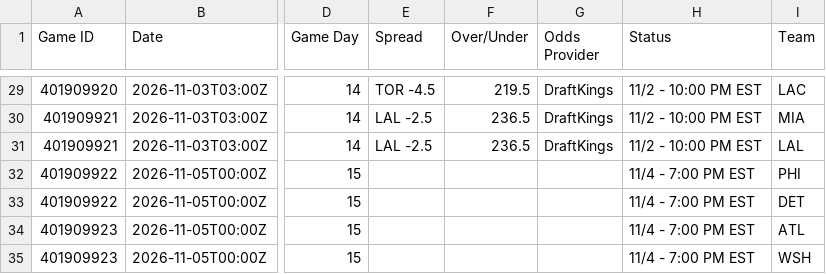
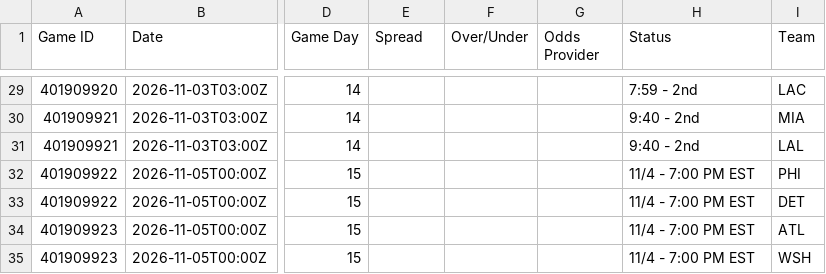
Before and after one commit to HitByOne/NBAData, a CSV file: site/data/nba_2027_upcoming_matchups.csv, drawn as a sheet; only a part is shown, gaps mark what is left out; the diff covers the shown part only; the diff names each change by its address in the sheet, - before the commit and + after, or states it on an @@ line.

```diff
--- a/site/data/nba_2027_upcoming_matchups.csv
+++ b/site/data/nba_2027_upcoming_matchups.csv
-E29 (Spread): TOR -4.5
+E29 (Spread): (empty)
-F29 (Over/Under): 219.5
+F29 (Over/Under): (empty)
-G29:G31 (Odds Provider): DraftKings
+G29:G31 (Odds Provider): (empty)
-H29 (Status): 11/2 - 10:00 PM EST
+H29 (Status): 7:59 - 2nd
-E30:E31 (Spread): LAL -2.5
+E30:E31 (Spread): (empty)
-F30:F31 (Over/Under): 236.5
+F30:F31 (Over/Under): (empty)
-H30:H31 (Status): 11/2 - 10:00 PM EST
+H30:H31 (Status): 9:40 - 2nd
```
Also changed, not shown: 42 edited cells elsewhere in this file, site/data/nba_2027_injury_report.csv.
